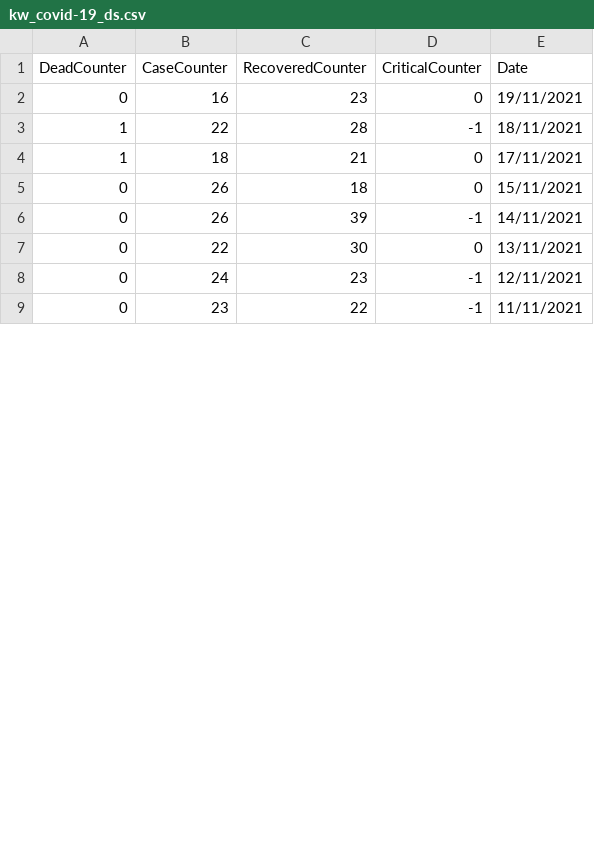
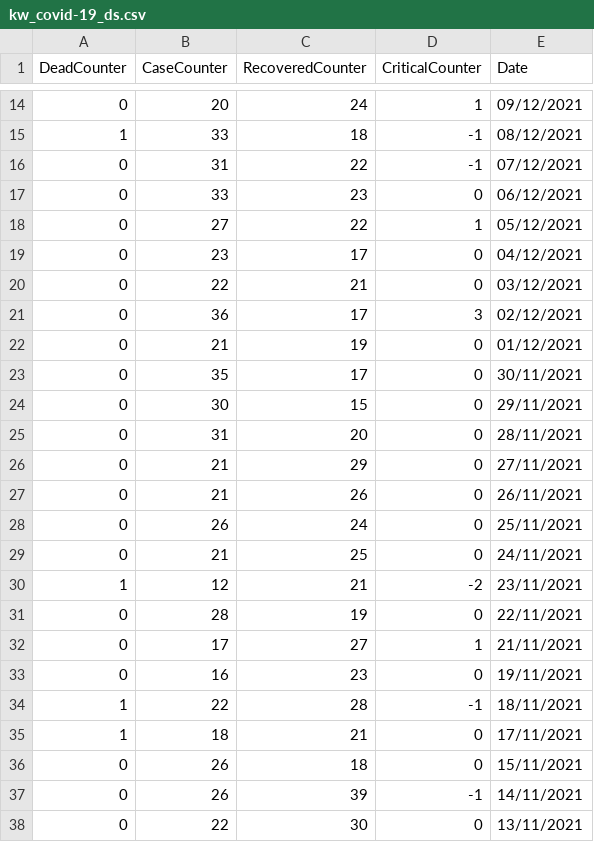
Before and after one commit to massivelyintelligent/kwcovid19, a CSV file: kw_covid-19_ds.csv, drawn as a sheet; only a part is shown, gaps mark what is left out; the shorter side is filled out with more unchanged rows; the diff covers the shown part only; the diff names each change by its address in the sheet, - before the commit and + after, or states it on an @@ line.

Commit message:
Update - Increase of Cases

```diff
--- a/kw_covid-19_ds.csv
+++ b/kw_covid-19_ds.csv
+row 14: 0 | 20 | 24 | 1 | 09/12/2021
+row 15: 1 | 33 | 18 | -1 | 08/12/2021
+row 16: 0 | 31 | 22 | -1 | 07/12/2021
+row 17: 0 | 33 | 23 | 0 | 06/12/2021
+row 18: 0 | 27 | 22 | 1 | 05/12/2021
+row 19: 0 | 23 | 17 | 0 | 04/12/2021
+row 20: 0 | 22 | 21 | 0 | 03/12/2021
+row 21: 0 | 36 | 17 | 3 | 02/12/2021
+row 22: 0 | 21 | 19 | 0 | 01/12/2021
+row 23: 0 | 35 | 17 | 0 | 30/11/2021
+row 24: 0 | 30 | 15 | 0 | 29/11/2021
+row 25: 0 | 31 | 20 | 0 | 28/11/2021
+row 26: 0 | 21 | 29 | 0 | 27/11/2021
+row 27: 0 | 21 | 26 | 0 | 26/11/2021
+row 28: 0 | 26 | 24 | 0 | 25/11/2021
+row 29: 0 | 21 | 25 | 0 | 24/11/2021
+row 30: 1 | 12 | 21 | -2 | 23/11/2021
+row 31: 0 | 28 | 19 | 0 | 22/11/2021
+row 32: 0 | 17 | 27 | 1 | 21/11/2021
```
Also changed, not shown: 12 added rows and 1 edited cell elsewhere in this file.
